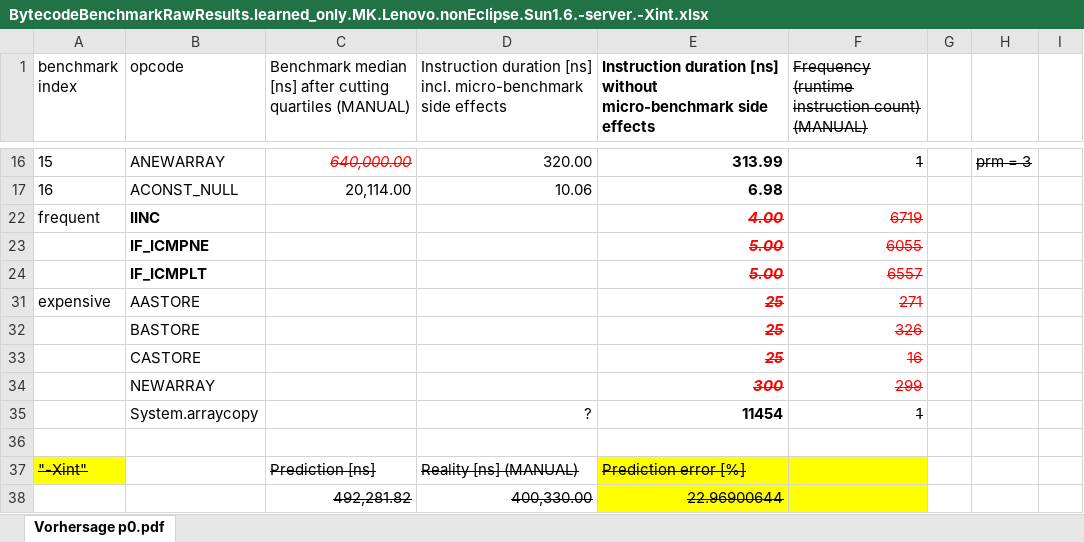
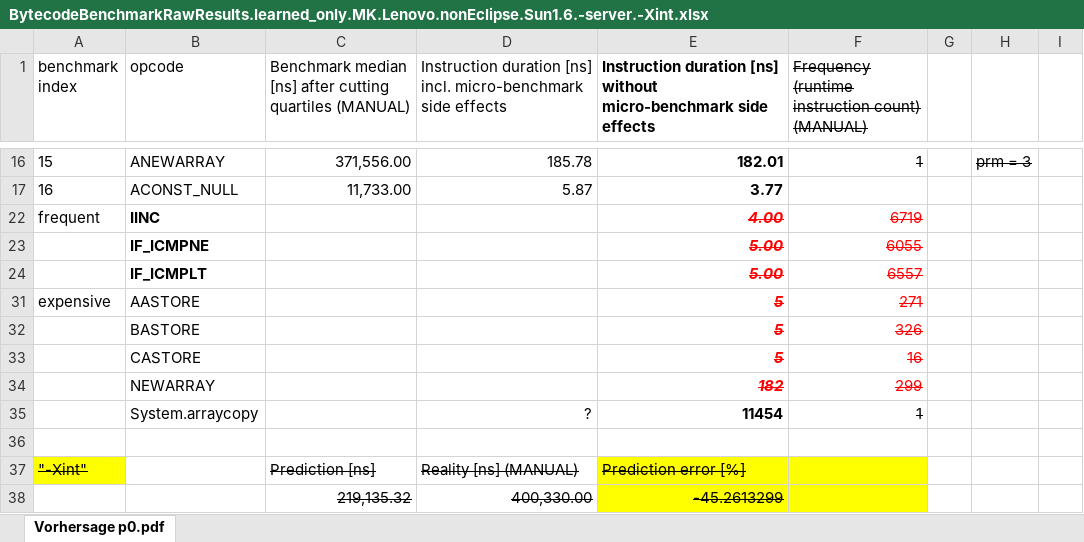
Before and after one commit to PalladioSimulator/Palladio-Core-PCM, an Excel workbook: FileShare/results/BytecodeBenchmarkRawResults.learned_only.MK.Lenovo.nonEclipse.Sun1.6.-server.-Xint.xlsx, sheet Vorhersage p0.pdf, drawn as a sheet; only a part is shown, gaps mark what is left out; values as stored, in another font and other column widths than the file's, no borders; removed rows and columns are numbered as before the commit, all else as after; the diff covers the shown part only; the diff names each change by its address in the sheet, - before the commit and + after, or states it on an @@ line.

```diff
--- a/FileShare/results/BytecodeBenchmarkRawResults.learned_only.MK.Lenovo.nonEclipse.Sun1.6.-server.-Xint.xlsx (sheet Vorhersage p0.pdf)
+++ b/FileShare/results/BytecodeBenchmarkRawResults.learned_only.MK.Lenovo.nonEclipse.Sun1.6.-server.-Xint.xlsx (sheet Vorhersage p0.pdf)
-C16: 640,000.00
+C16: 371,556.00
@@ C16 italic: on → off, strikethrough: on → off, text colour: #FF0000 → black @@
-D16: 320.00
+D16: 185.78
-E16: 313.99
+E16: 182.01
-C17: 20,114.00
+C17: 11,733.00
-D17: 10.06
+D17: 5.87
-E17: 6.98
+E17: 3.77
-E31:E33: 25
+E31:E33: 5
-E34: 300
+E34: 182
-row 38:  |  | 492,281.82 | 400,330.00 | 22.96900644
+row 38:  |  | 219,135.32 | 400,330.00 | -45.2613299
```
Also changed, not shown: 27 edited cells elsewhere in this sheet, hidden cells, FileShare/results/BytecodeCounts.all.FOR KLAUS RECOVERED.xlsx, FileShare/results/InprecisionTracing.MK.Lenovo.nonEclipse.Sun1.6.-server.-Xint.xlsx, 4 other files.
